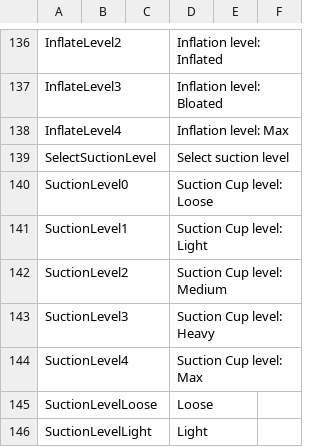
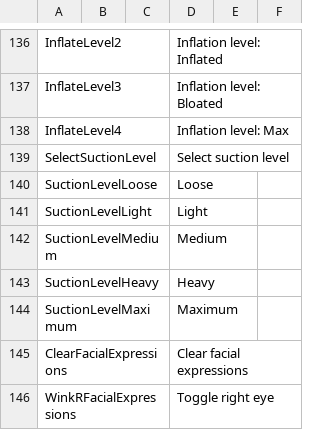
Before and after one commit to SandrineBC/Bondage-College, a CSV file: BondageClub/Screens/Character/Player/Dialog_Player.csv, drawn as a sheet; only a part is shown, gaps mark what is left out; the shorter side is filled out with more unchanged rows; the diff names each change by its address in the sheet, - before the commit and + after, or states it on an @@ line.

Commit message:
Removes old SuctionLevelX dialog entries

```diff
--- a/BondageClub/Screens/Character/Player/Dialog_Player.csv
+++ b/BondageClub/Screens/Character/Player/Dialog_Player.csv
-row 140: SuctionLevel0 |  |  | Suction Cup level: Loose
-row 141: SuctionLevel1 |  |  | Suction Cup level: Light
-row 142: SuctionLevel2 |  |  | Suction Cup level: Medium
-row 143: SuctionLevel3 |  |  | Suction Cup level: Heavy
-row 144: SuctionLevel4 |  |  | Suction Cup level: Max
```
